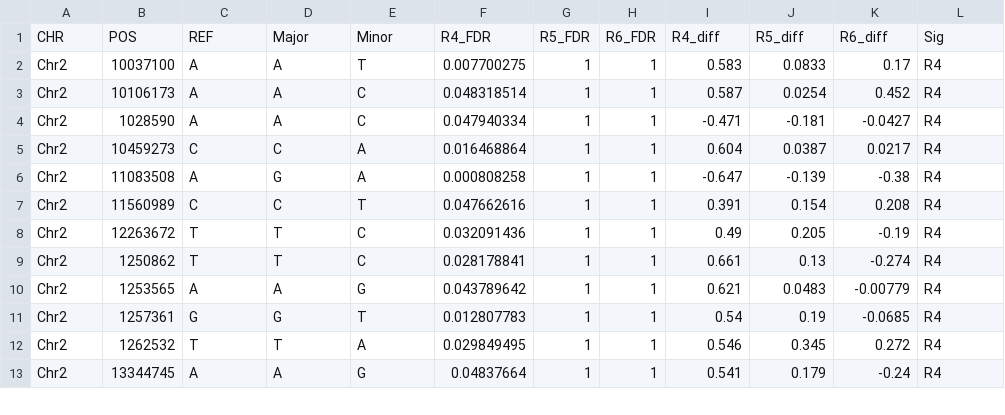
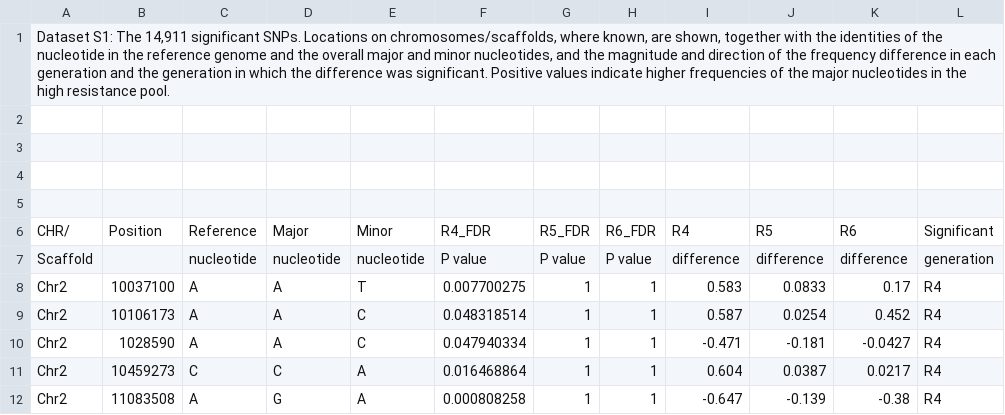
Before and after one commit to shirleen20/MS3_GWAS_Desiccation_Resistance, a CSV file: Datasets/Dataset S1.csv, drawn as a sheet; only a part is shown; the shorter side is filled out with more unchanged rows.

```diff
--- a/Datasets/Dataset S1.csv
+++ b/Datasets/Dataset S1.csv
@@ -1,2 +1,8 @@
-CHR,POS,REF,Major,Minor,R4_FDR,R5_FDR,R6_FDR,R4_diff,R5_diff,R6_diff,Sig
+"Dataset S1: The 14,911 significant SNPs. Locations on chromosomes/scaffolds, where known, are shown, together with the identities of the nucleotide in the reference genome and the overall major and minor nucleotides, and the magnitude and direction of the frequency difference in each generation and the generation in which the difference was significant. Positive values indicate higher frequencies of the major nucleotides in the high resistance pool.",,,,,,,,,,,
+,,,,,,,,,,,
+,,,,,,,,,,,
+,,,,,,,,,,,
+,,,,,,,,,,,
+CHR/ ,Position,Reference,Major,Minor,R4_FDR,R5_FDR,R6_FDR,R4,R5,R6,Significant
+Scaffold,,nucleotide,nucleotide,nucleotide,P value,P value,P value,difference,difference,difference, generation
 Chr2,10037100,A,A,T,0.007700275,1,1,0.583,0.0833,0.17,R4
```
Also changed, not shown: Datasets/Dataset S2.csv.
